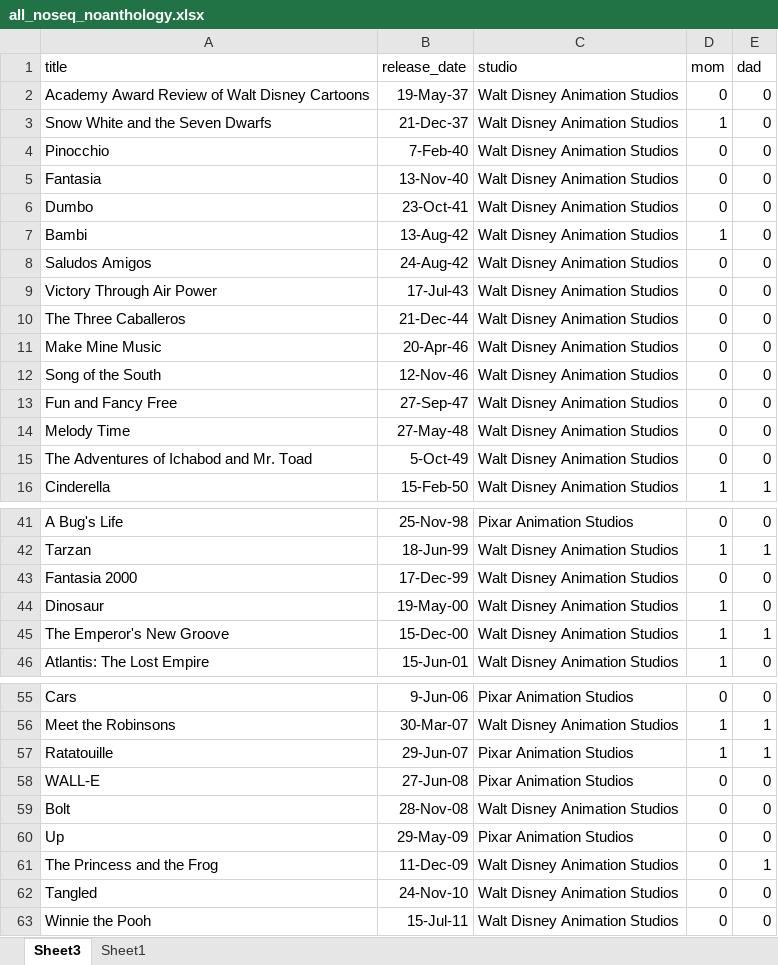
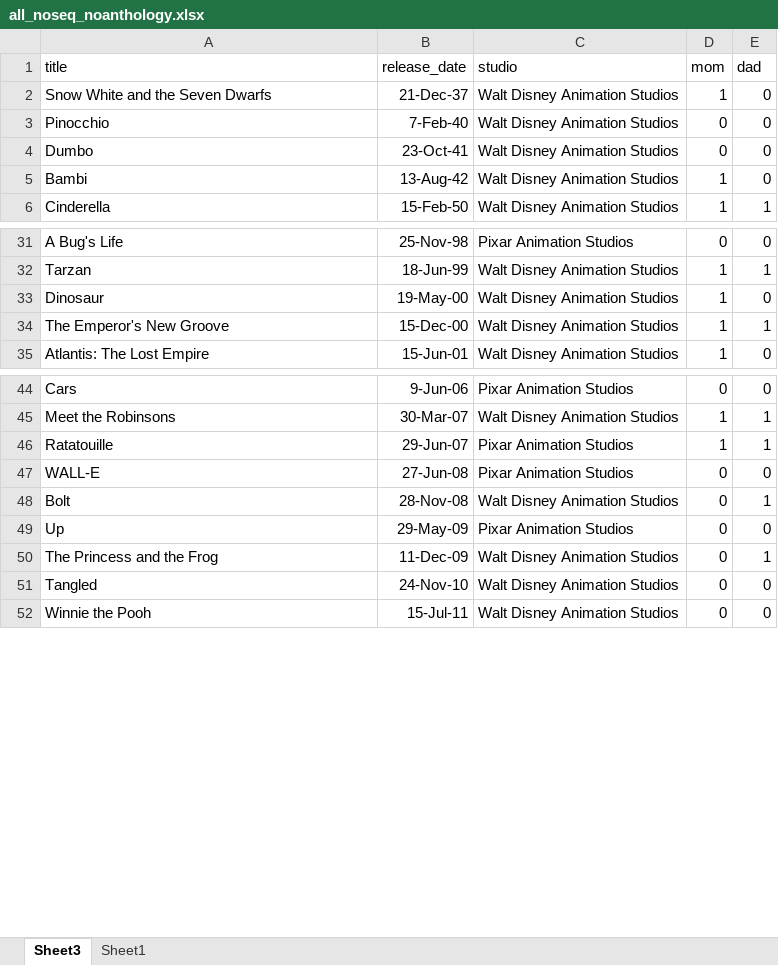
Before and after one commit to jmithani/dead-disney-parents, an Excel workbook: all_noseq_noanthology.xlsx, sheet Sheet3, drawn as a sheet; only a part is shown, gaps mark what is left out; values as stored, in another font and other column widths than the file's, no borders; removed rows and columns are numbered as before the commit, all else as after; the diff names each change by its address in the sheet, - before the commit and + after, or states it on an @@ line.

```diff
--- a/all_noseq_noanthology.xlsx (sheet Sheet3)
+++ b/all_noseq_noanthology.xlsx (sheet Sheet3)
-row 2: Academy Award Review of Walt Disney Cartoons | 19-May-37 | Walt Disney Animation Studios | 0 | 0
-row 5: Fantasia | 13-Nov-40 | Walt Disney Animation Studios | 0 | 0
-row 8: Saludos Amigos | 24-Aug-42 | Walt Disney Animation Studios | 0 | 0
-row 9: Victory Through Air Power | 17-Jul-43 | Walt Disney Animation Studios | 0 | 0
-row 10: The Three Caballeros | 21-Dec-44 | Walt Disney Animation Studios | 0 | 0
-row 11: Make Mine Music | 20-Apr-46 | Walt Disney Animation Studios | 0 | 0
-row 12: Song of the South | 12-Nov-46 | Walt Disney Animation Studios | 0 | 0
-row 13: Fun and Fancy Free | 27-Sep-47 | Walt Disney Animation Studios | 0 | 0
-row 14: Melody Time | 27-May-48 | Walt Disney Animation Studios | 0 | 0
-row 15: The Adventures of Ichabod and Mr. Toad | 5-Oct-49 | Walt Disney Animation Studios | 0 | 0
-row 43: Fantasia 2000 | 17-Dec-99 | Walt Disney Animation Studios | 0 | 0
-E48 (dad): 0
+E48 (dad): 1
```
Also changed, not shown: parent_deaths.xlsx, 6 other files.
